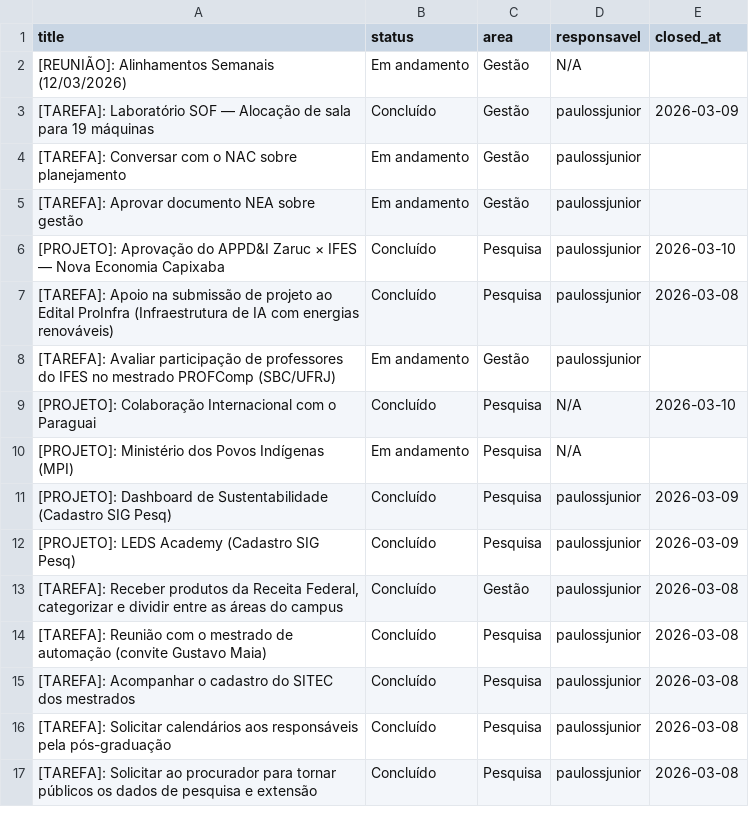
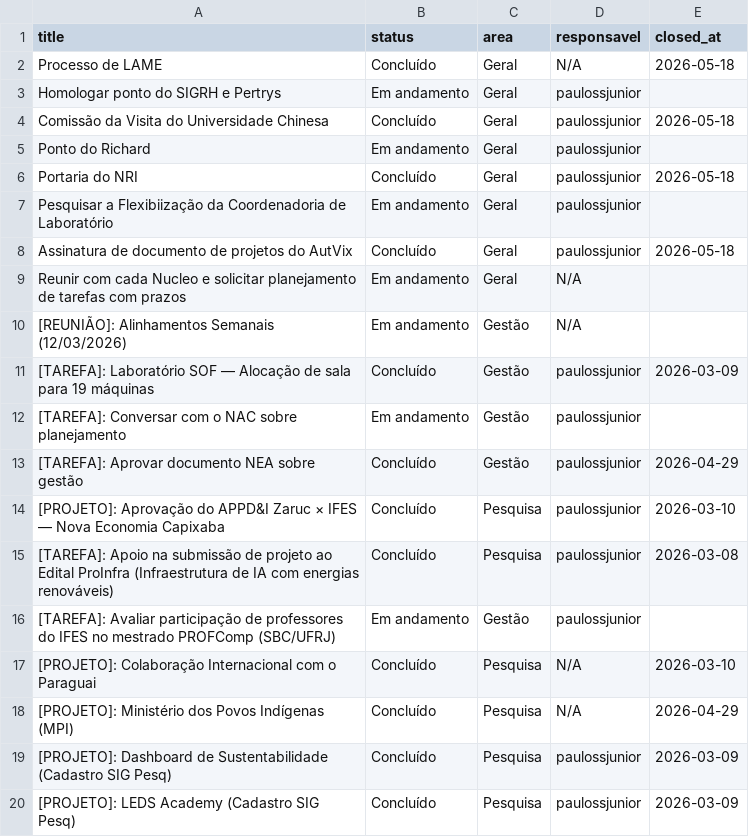
Before and after one commit to ifesserra-lab/diretoria, a CSV file: data/tasks.csv, drawn as a sheet; only a part is shown; the shorter side is filled out with more unchanged rows; the diff covers the shown part only.

```diff
--- a/data/tasks.csv
+++ b/data/tasks.csv
@@ -1,2 +1,10 @@
 title,status,area,responsavel,closed_at
+Processo de LAME,Concluído,Geral,N/A,2026-05-18
+Homologar ponto do SIGRH e Pertrys,Em andamento,Geral,paulossjunior,
+Comissão da Visita do Universidade Chinesa,Concluído,Geral,paulossjunior,2026-05-18
+Ponto do Richard,Em andamento,Geral,paulossjunior,
+Portaria do NRI,Concluído,Geral,paulossjunior,2026-05-18
+Pesquisar a Flexibiização da Coordenadoria de Laboratório,Em andamento,Geral,paulossjunior,
+Assinatura de documento de projetos do AutVix,Concluído,Geral,paulossjunior,2026-05-18
+Reunir com cada Nucleo e solicitar planejamento de tarefas com prazos,Em andamento,Geral,N/A,
 [REUNIÃO]: Alinhamentos Semanais (12/03/2026),Em andamento,Gestão,N/A,
@@ -4,3 +12,3 @@ title,status,area,responsavel,closed_at
 [TAREFA]: Conversar com o NAC sobre planejamento,Em andamento,Gestão,paulossjunior,
-[TAREFA]: Aprovar documento NEA sobre gestão,Em andamento,Gestão,paulossjunior,
+[TAREFA]: Aprovar documento NEA sobre gestão,Concluído,Gestão,paulossjunior,2026-04-29
 [PROJETO]: Aprovação do APPD&I Zaruc × IFES — Nova Economia Capixaba,Concluído,Pesquisa,paulossjunior,2026-03-10
@@ -9,3 +17,3 @@ title,status,area,responsavel,closed_at
 [PROJETO]: Colaboração Internacional com o Paraguai,Concluído,Pesquisa,N/A,2026-03-10
-[PROJETO]: Ministério dos Povos Indígenas (MPI),Em andamento,Pesquisa,N/A,
+[PROJETO]: Ministério dos Povos Indígenas (MPI),Concluído,Pesquisa,N/A,2026-04-29
 [PROJETO]: Dashboard de Sustentabilidade (Cadastro SIG Pesq),Concluído,Pesquisa,paulossjunior,2026-03-09
```
Also changed, not shown: 10 edited cells elsewhere in this file, 7 other files.
